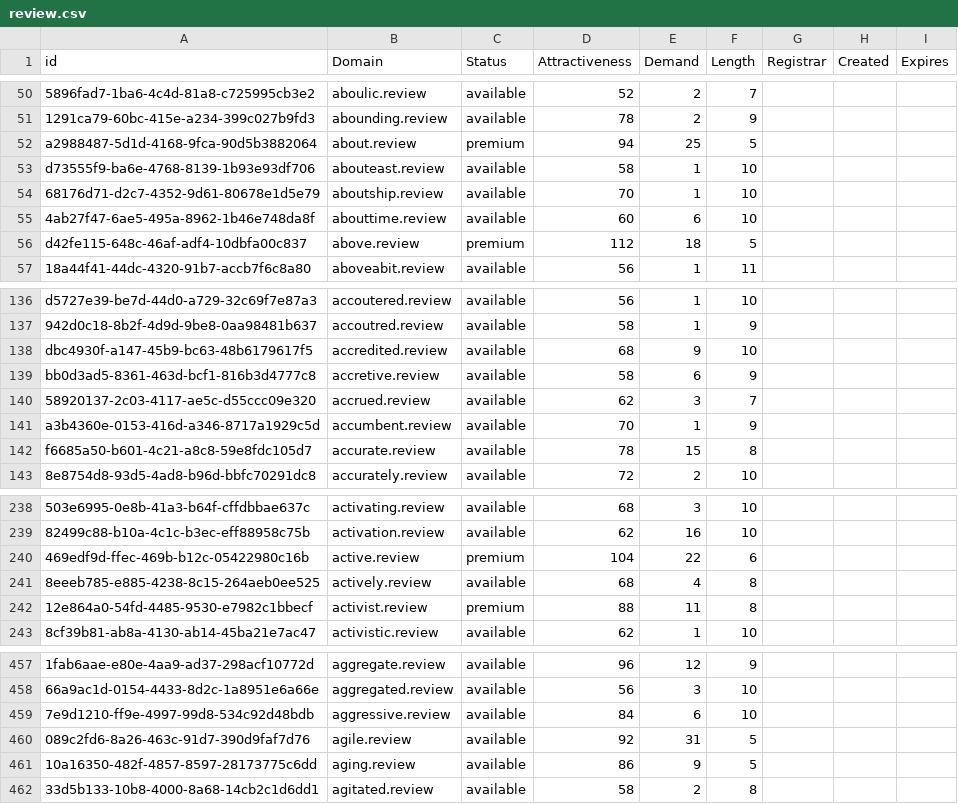
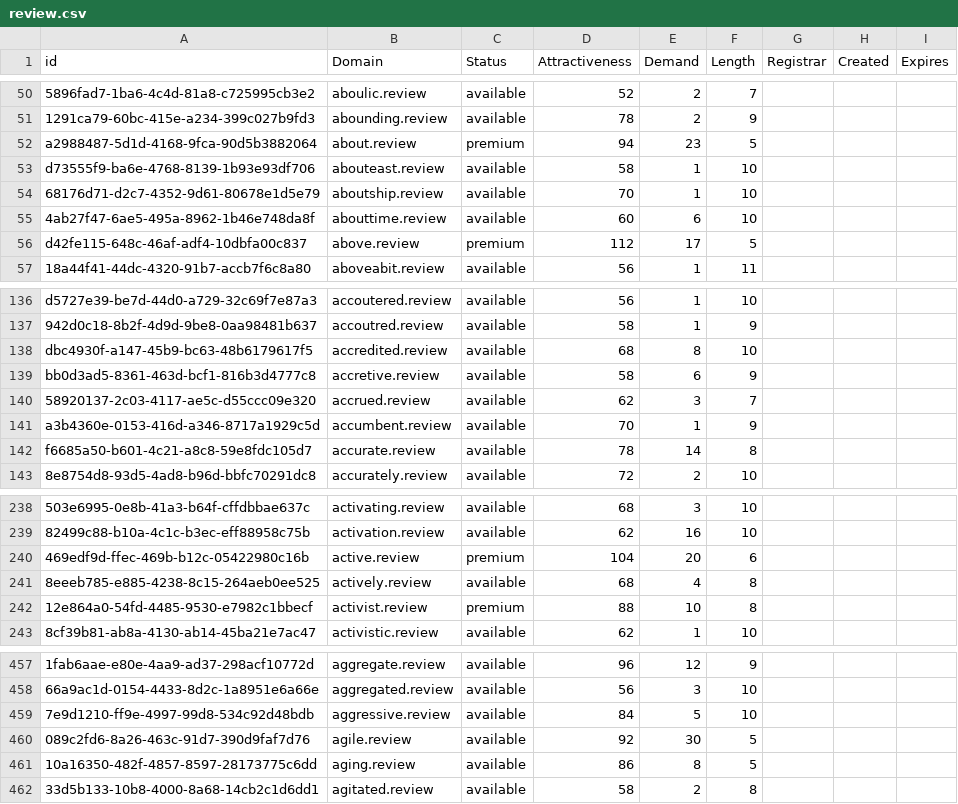
Before and after one commit to UniqueDomains/review-oneword-domains, a CSV file: review.csv, drawn as a sheet; only a part is shown, gaps mark what is left out; the diff covers the shown part only; the diff names each change by its address in the sheet, - before the commit and + after, or states it on an @@ line.

```diff
--- a/review.csv
+++ b/review.csv
-E52 (Demand): 25
+E52 (Demand): 23
-E56 (Demand): 18
+E56 (Demand): 17
-E138 (Demand): 9
+E138 (Demand): 8
-E142 (Demand): 15
+E142 (Demand): 14
-E240 (Demand): 22
+E240 (Demand): 20
-E242 (Demand): 11
+E242 (Demand): 10
-E459 (Demand): 6
+E459 (Demand): 5
-E460 (Demand): 31
+E460 (Demand): 30
-E461 (Demand): 9
+E461 (Demand): 8
```
Also changed, not shown: 2 added rows and 97 edited cells elsewhere in this file, 2 other files.
